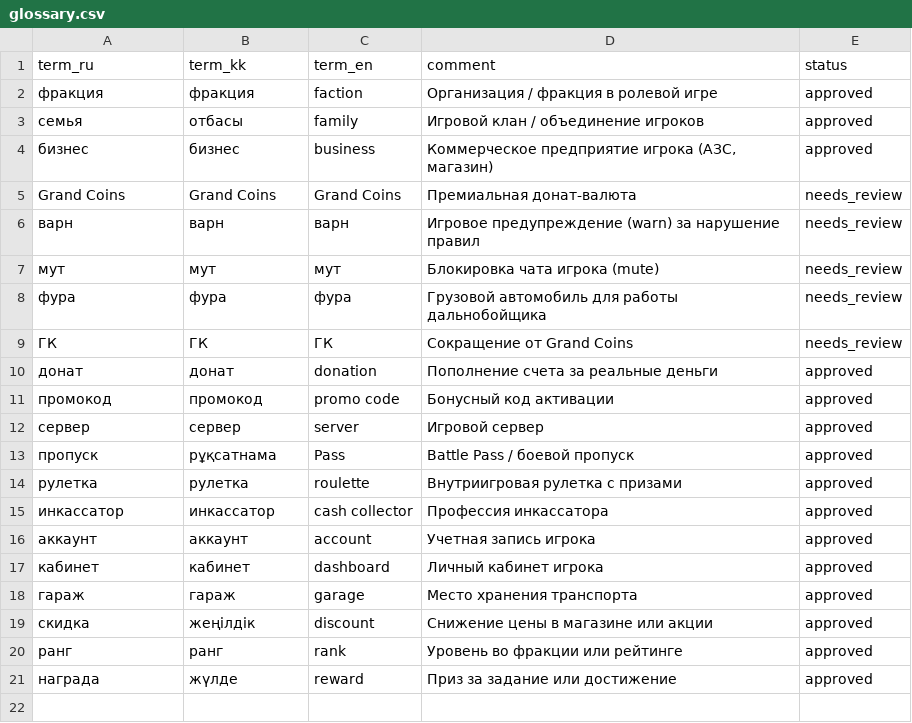
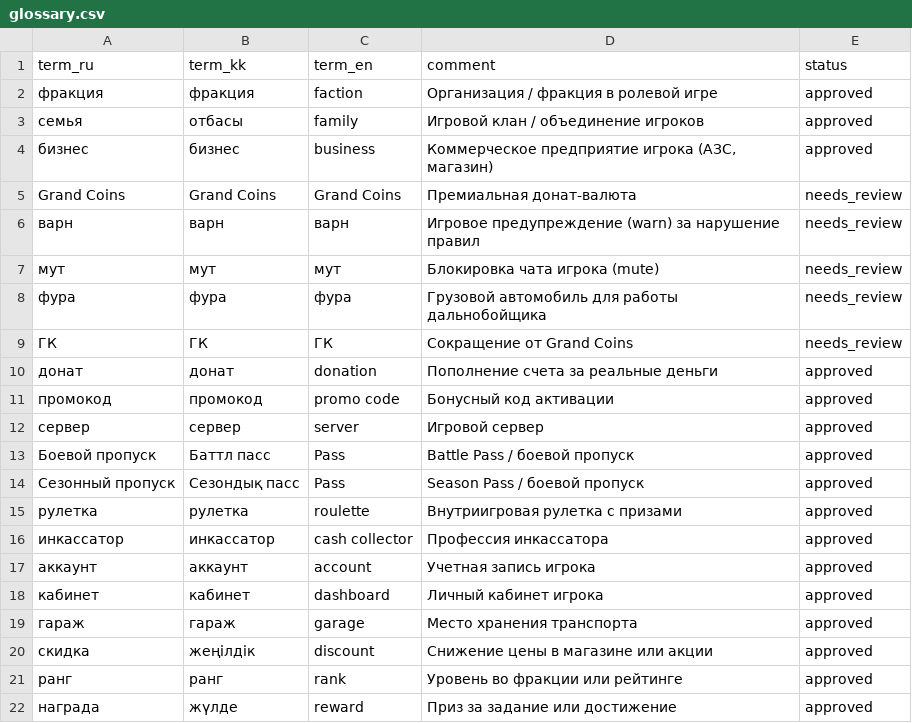
Before and after one commit to ar1starchus/locqa, a CSV file: glossary.csv, drawn as a sheet.

```diff
--- a/glossary.csv
+++ b/glossary.csv
@@ -12,3 +12,4 @@ Grand Coins,Grand Coins,Grand Coins,Премиальная донат-валют
 сервер,сервер,server,Игровой сервер,approved
-пропуск,рұқсатнама,Pass,Battle Pass / боевой пропуск,approved
+Боевой пропуск,Баттл пасс,Pass,Battle Pass / боевой пропуск,approved
+Сезонный пропуск,Сезондық пасс, Pass,Season Pass / боевой пропуск,approved
 рулетка,рулетка,roulette,Внутриигровая рулетка с призами,approved
```
Also changed, not shown: 5 other files.
